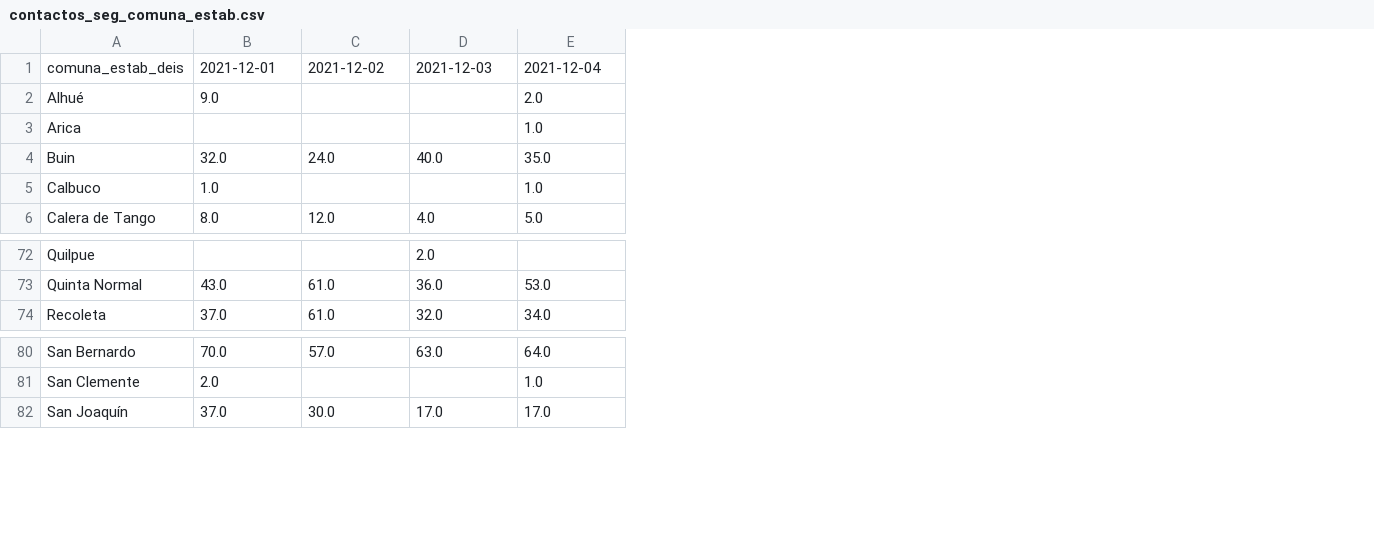
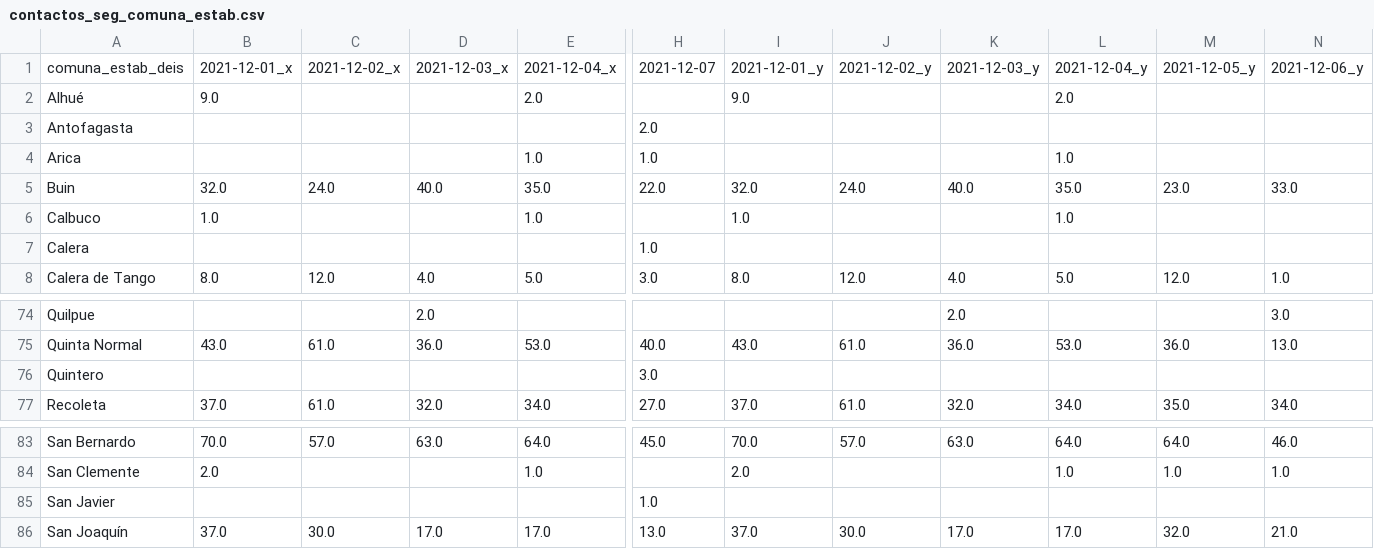
Before and after one commit to matgatica/webapp_isanitaria, a CSV file: DATA/contactos_seg_comuna_estab.csv, drawn as a sheet; only a part is shown, gaps mark what is left out; addresses are those after the commit; rows hold the shown columns only; the diff covers the shown part only; the diff names each change by its address in the sheet, - before the commit and + after, or states it on an @@ line.

```diff
--- a/DATA/contactos_seg_comuna_estab.csv
+++ b/DATA/contactos_seg_comuna_estab.csv
+column H, row 1: 2021-12-07; rows 4-5: 1.0 | 22.0; row 8: 3.0; row 75: 40.0; row 77: 27.0; row 83: 45.0; row 86: 13.0
+column I, rows 1-2: 2021-12-01_y | 9.0; rows 5-6: 32.0 | 1.0; row 8: 8.0; row 75: 43.0; row 77: 37.0; rows 83-84: 70.0 | 2.0; row 86: 37.0
+column J, row 1: 2021-12-02_y; row 5: 24.0; row 8: 12.0; row 75: 61.0; row 77: 61.0; row 83: 57.0; row 86: 30.0
+column K, row 1: 2021-12-03_y; row 5: 40.0; row 8: 4.0; rows 74-75: 2.0 | 36.0; row 77: 32.0; row 83: 63.0; row 86: 17.0
+column L, rows 1-2: 2021-12-04_y | 2.0; rows 4-6: 1.0 | 35.0 | 1.0; row 8: 5.0; row 75: 53.0; row 77: 34.0; rows 83-84: 64.0 | 1.0; row 86: 17.0
+column M, row 1: 2021-12-05_y; row 5: 23.0; row 8: 12.0; row 75: 36.0; row 77: 35.0; rows 83-84: 64.0 | 1.0; row 86: 32.0
+column N, row 1: 2021-12-06_y; row 5: 33.0; row 8: 1.0; rows 74-75: 3.0 | 13.0; row 77: 34.0; rows 83-84: 46.0 | 1.0; row 86: 21.0
-B1: 2021-12-01
+B1: 2021-12-01_x
-C1: 2021-12-02
+C1: 2021-12-02_x
-D1: 2021-12-03
+D1: 2021-12-03_x
-E1: 2021-12-04
+E1: 2021-12-04_x
+row 3: Antofagasta |  |  |  |  | 2.0
+row 7: Calera |  |  |  |  | 1.0
+row 76: Quintero |  |  |  |  | 3.0
+row 85: San Javier |  |  |  |  | 1.0
```
Also changed, not shown: 2 edited cells elsewhere in this file, DATA/casos_inv_comuna_estab.csv, DATA/casos_inv_comuna_res.csv, 9 other files.
